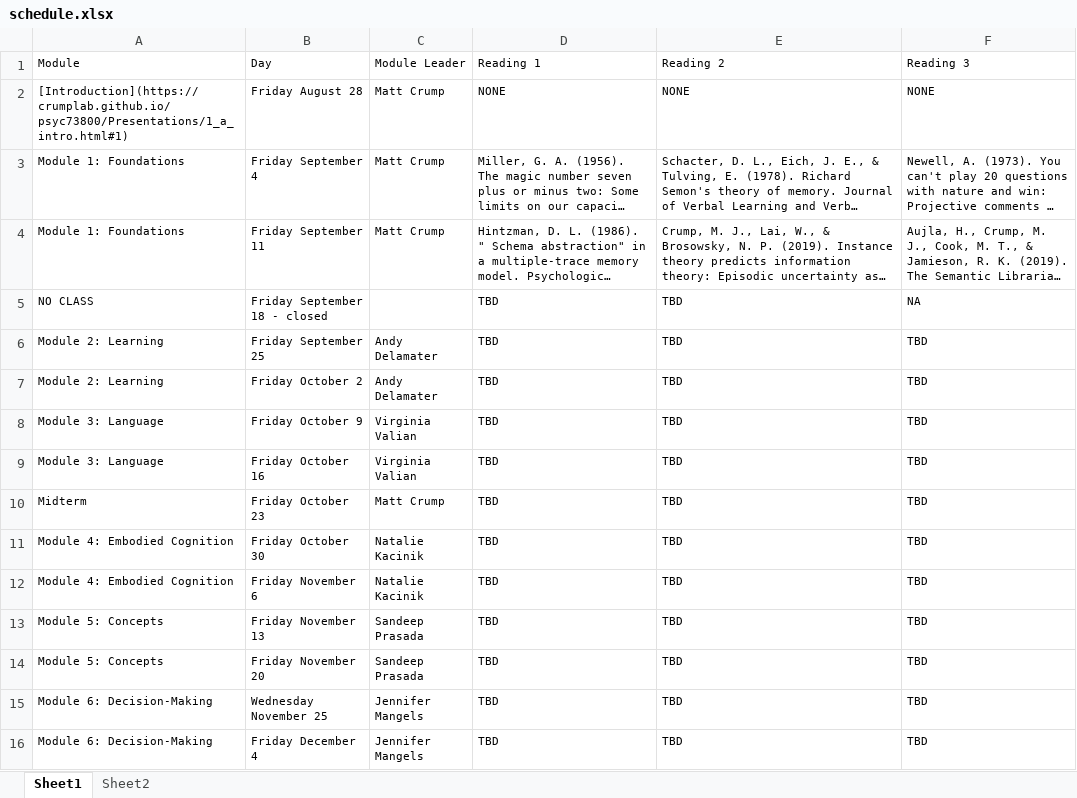
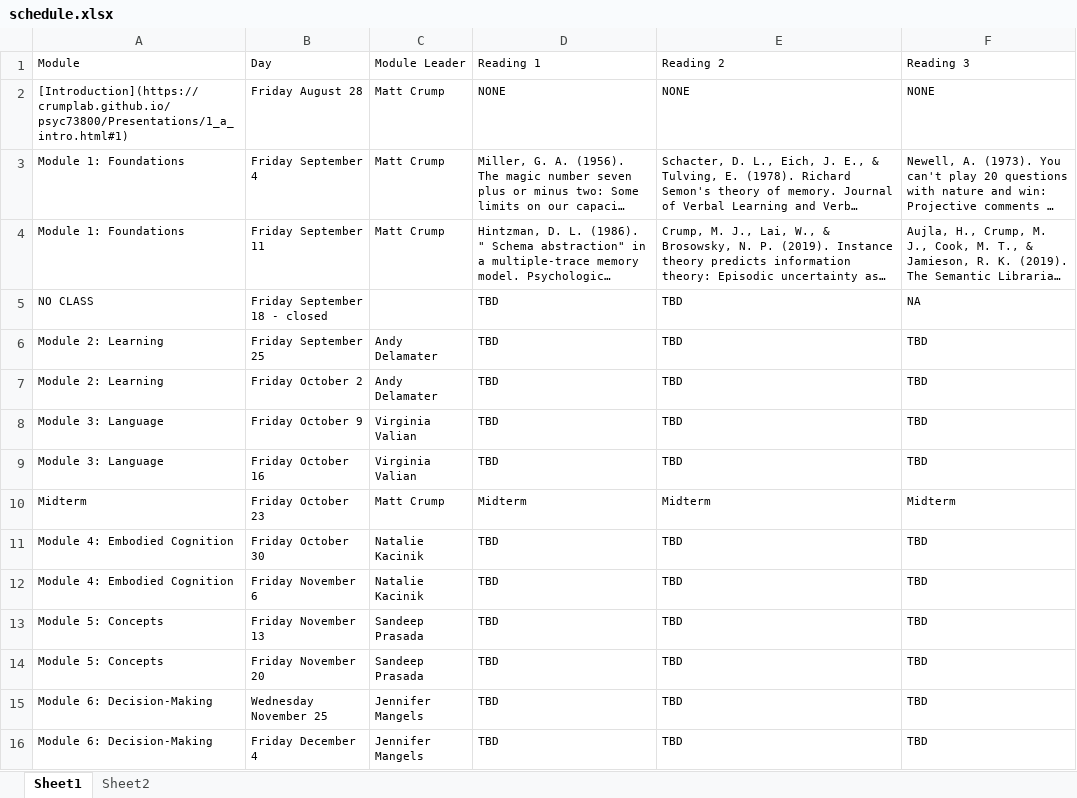
Before and after one commit to CrumpLab/psyc73800, an Excel workbook: schedule.xlsx, sheet Sheet1, drawn as a sheet; long unchanged cells end in …; values as stored, in another font and other column widths than the file's, no borders; the diff names each change by its address in the sheet, - before the commit and + after, or states it on an @@ line.

Commit message:
schedule

```diff
--- a/schedule.xlsx (sheet Sheet1)
+++ b/schedule.xlsx (sheet Sheet1)
-D10 (Reading 1): TBD
+D10 (Reading 1): Midterm
-E10 (Reading 2): TBD
+E10 (Reading 2): Midterm
-F10 (Reading 3): TBD
+F10 (Reading 3): Midterm
```
Also changed, not shown: docs/schedule.xlsx, 2 other files.
